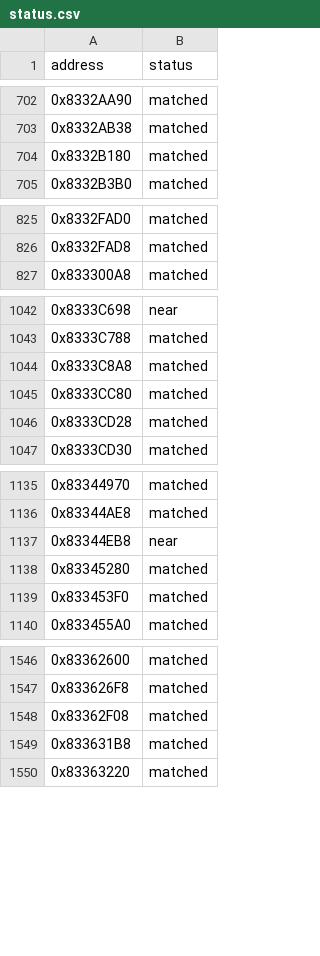
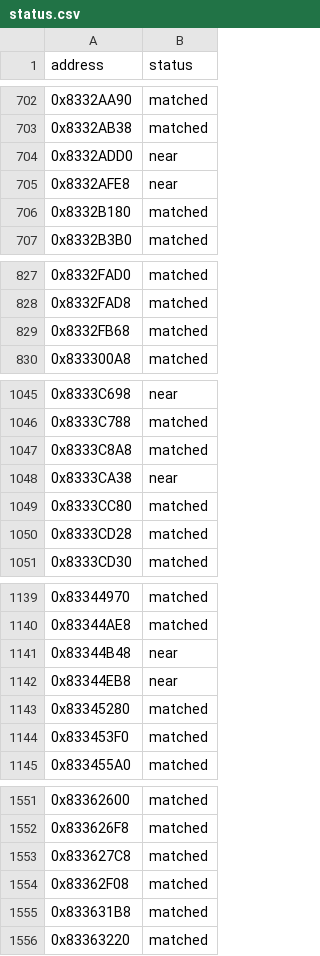
Before and after one commit to kirklandsig/halo-mega-bloks-decompiled, a CSV file: config/status.csv, drawn as a sheet; only a part is shown, gaps mark what is left out; the diff covers the shown part only; the diff names each change by its address in the sheet, - before the commit and + after, or states it on an @@ line.

```diff
--- a/config/status.csv
+++ b/config/status.csv
+row 704: 0x8332ADD0 | near
+row 705: 0x8332AFE8 | near
+row 829: 0x8332FB68 | matched
+row 1048: 0x8333CA38 | near
+row 1141: 0x83344B48 | near
+row 1553: 0x833627C8 | matched
```
Also changed, not shown: 1 edited cell elsewhere in this file, docs/scores.csv, 8 other files.
